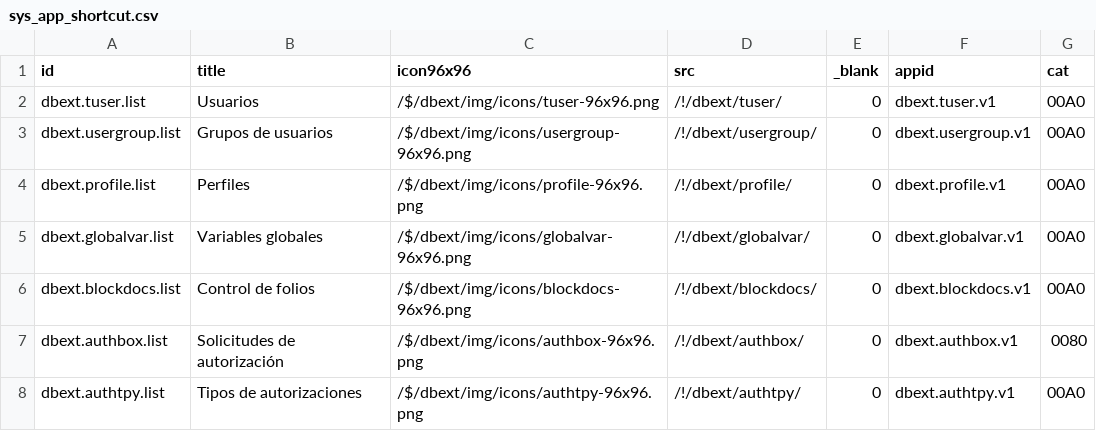
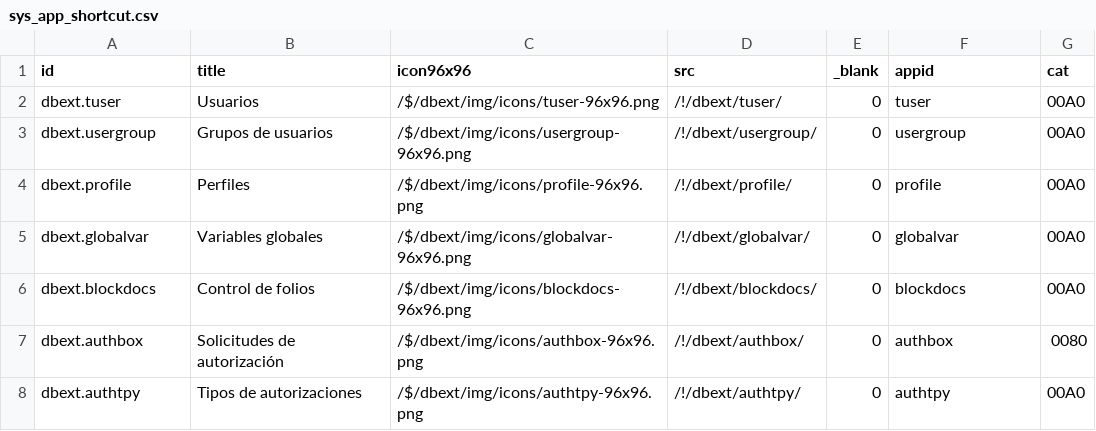
Before and after one commit to Induxsoft/dbext, a CSV file: src/dbext/_install/app_info/sys_app_shortcut.csv, drawn as a sheet.

```diff
--- a/src/dbext/_install/app_info/sys_app_shortcut.csv
+++ b/src/dbext/_install/app_info/sys_app_shortcut.csv
@@ -1,8 +1,8 @@
 "id","title","icon96x96","src","_blank","appid","cat"
-"dbext.tuser.list","Usuarios","/$/dbext/img/icons/tuser-96x96.png","/!/dbext/tuser/","0","dbext.tuser.v1","00A0"
-"dbext.usergroup.list","Grupos de usuarios","/$/dbext/img/icons/usergroup-96x96.png","/!/dbext/usergroup/","0","dbext.usergroup.v1","00A0"
-"dbext.profile.list","Perfiles","/$/dbext/img/icons/profile-96x96.png","/!/dbext/profile/","0","dbext.profile.v1","00A0"
-"dbext.globalvar.list","Variables globales","/$/dbext/img/icons/globalvar-96x96.png","/!/dbext/globalvar/","0","dbext.globalvar.v1","00A0"
-"dbext.blockdocs.list","Control de folios","/$/dbext/img/icons/blockdocs-96x96.png","/!/dbext/blockdocs/","0","dbext.blockdocs.v1","00A0"
-"dbext.authbox.list","Solicitudes de autorización","/$/dbext/img/icons/authbox-96x96.png","/!/dbext/authbox/","0","dbext.authbox.v1","0080"
-"dbext.authtpy.list","Tipos de autorizaciones","/$/dbext/img/icons/authtpy-96x96.png","/!/dbext/authtpy/","0","dbext.authtpy.v1","00A0"
+"dbext.tuser","Usuarios","/$/dbext/img/icons/tuser-96x96.png","/!/dbext/tuser/","0","tuser","00A0"
+"dbext.usergroup","Grupos de usuarios","/$/dbext/img/icons/usergroup-96x96.png","/!/dbext/usergroup/","0","usergroup","00A0"
+"dbext.profile","Perfiles","/$/dbext/img/icons/profile-96x96.png","/!/dbext/profile/","0","profile","00A0"
+"dbext.globalvar","Variables globales","/$/dbext/img/icons/globalvar-96x96.png","/!/dbext/globalvar/","0","globalvar","00A0"
+"dbext.blockdocs","Control de folios","/$/dbext/img/icons/blockdocs-96x96.png","/!/dbext/blockdocs/","0","blockdocs","00A0"
+"dbext.authbox","Solicitudes de autorización","/$/dbext/img/icons/authbox-96x96.png","/!/dbext/authbox/","0","authbox","0080"
+"dbext.authtpy","Tipos de autorizaciones","/$/dbext/img/icons/authtpy-96x96.png","/!/dbext/authtpy/","0","authtpy","00A0"
```
Also changed, not shown: src/dbext/_install/app_info/sys_app_catalog.csv.
